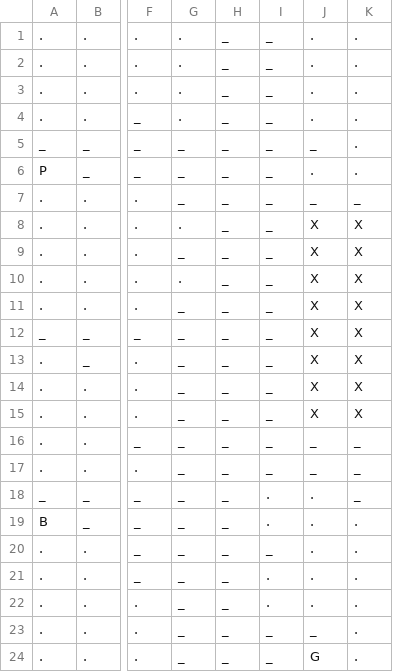
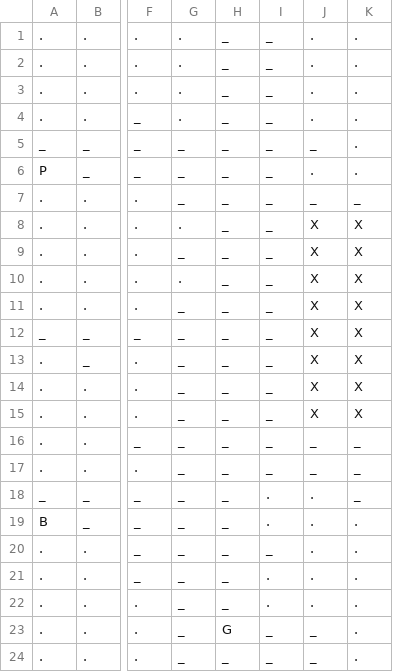
Before and after one commit to 26035/Final_Project_Clue, a CSV file: FinalProject/bin/Debug/savedBoard.csv, drawn as a sheet; only a part is shown, gaps mark what is left out; the diff names each change by its address in the sheet, - before the commit and + after, or states it on an @@ line.

```diff
--- a/FinalProject/bin/Debug/savedBoard.csv
+++ b/FinalProject/bin/Debug/savedBoard.csv
-H23: _
+H23: G
-J24: G
+J24: _
```
Also changed, not shown: 20 other files.
